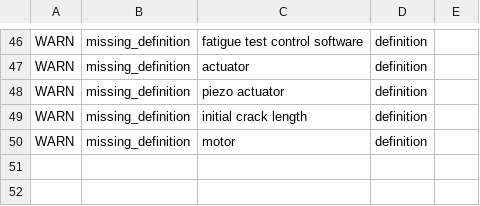
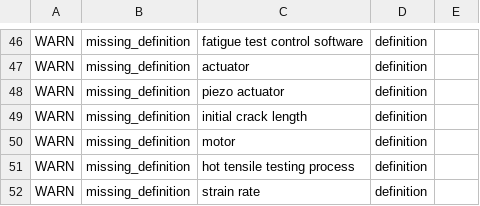
Before and after one commit to materialdigital/DiStEL-Mechanical-Testing-Ontology, a TSV file: src/ontology/reports/distel-mech-edit.owl-obo-report.tsv, drawn as a sheet; only a part is shown, gaps mark what is left out; the diff names each change by its address in the sheet, - before the commit and + after, or states it on an @@ line.

```diff
--- a/src/ontology/reports/distel-mech-edit.owl-obo-report.tsv
+++ b/src/ontology/reports/distel-mech-edit.owl-obo-report.tsv
+row 51: WARN | missing_definition | hot tensile testing process | definition
+row 52: WARN | missing_definition | strain rate | definition
```
Also changed, not shown: 21 other files.
